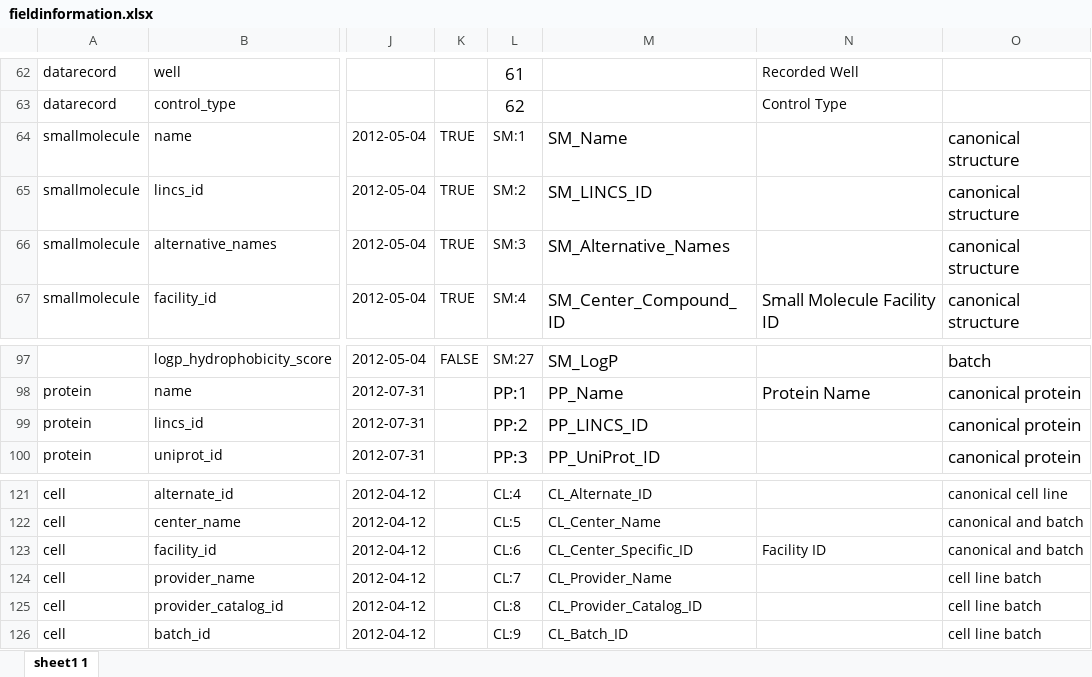
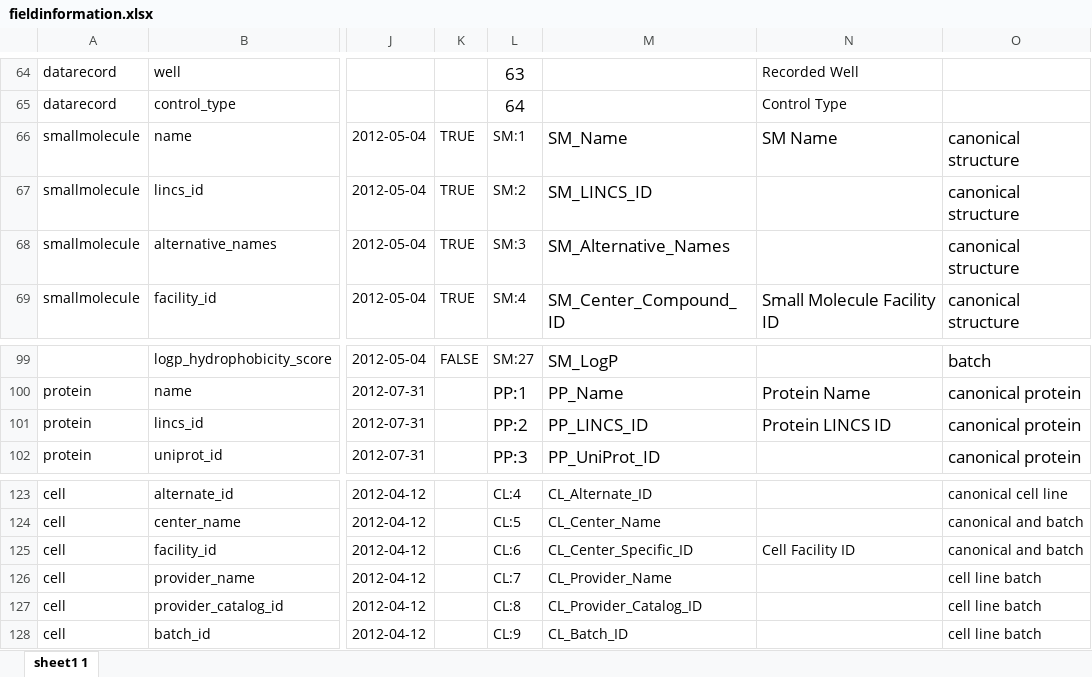
Before and after one commit to hmslincs/hmslincs, an Excel workbook: sampledata/fieldinformation.xlsx, sheet sheet1 1, drawn as a sheet; only a part is shown, gaps mark what is left out; values as stored, in another font and other column widths than the file's, no borders; addresses are those after the commit; the diff covers the shown part only; the diff names each change by its address in the sheet, - before the commit and + after, or states it on an @@ line.

Commit message:
- resolve #114	db: add "Usage Message" to the dataset information - other minor UI fixes per CES review - case insensitive searching for dataset results - add sm name, alternate names to dataset results

```diff
--- a/sampledata/fieldinformation.xlsx (sheet sheet1 1)
+++ b/sampledata/fieldinformation.xlsx (sheet sheet1 1)
-L64: 61
+L64: 63
-L65: 62
+L65: 64
-N66: (empty)
+N66: SM Name
-N101: (empty)
+N101: Protein LINCS ID
-N125: Facility ID
+N125: Cell Facility ID
```
Also changed, not shown: 2 added rows and 26 edited cells elsewhere in this sheet, 6 other files.
